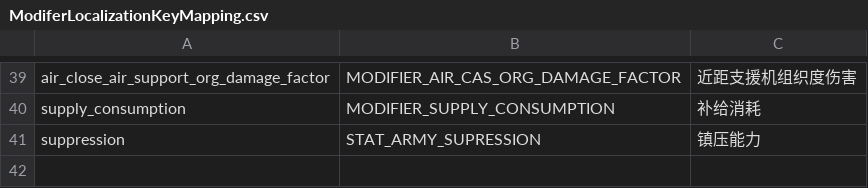
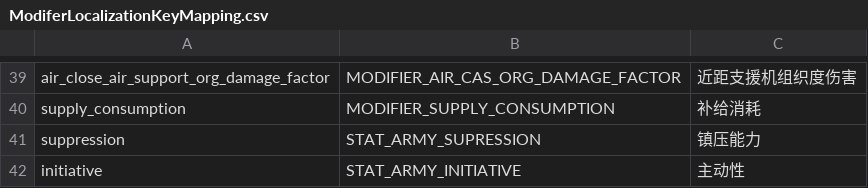
Before and after one commit to Paradox-Target/ParadoxArt, a CSV file: Hoi4BlueprintBuilder.Core/Assets/ModiferLocalizationKeyMapping.csv, drawn as a sheet; only a part is shown, gaps mark what is left out; the diff names each change by its address in the sheet, - before the commit and + after, or states it on an @@ line.

```diff
--- a/Hoi4BlueprintBuilder.Core/Assets/ModiferLocalizationKeyMapping.csv
+++ b/Hoi4BlueprintBuilder.Core/Assets/ModiferLocalizationKeyMapping.csv
+row 42: initiative | STAT_ARMY_INITIATIVE | 主动性
```
Also changed, not shown: 10 other files.
